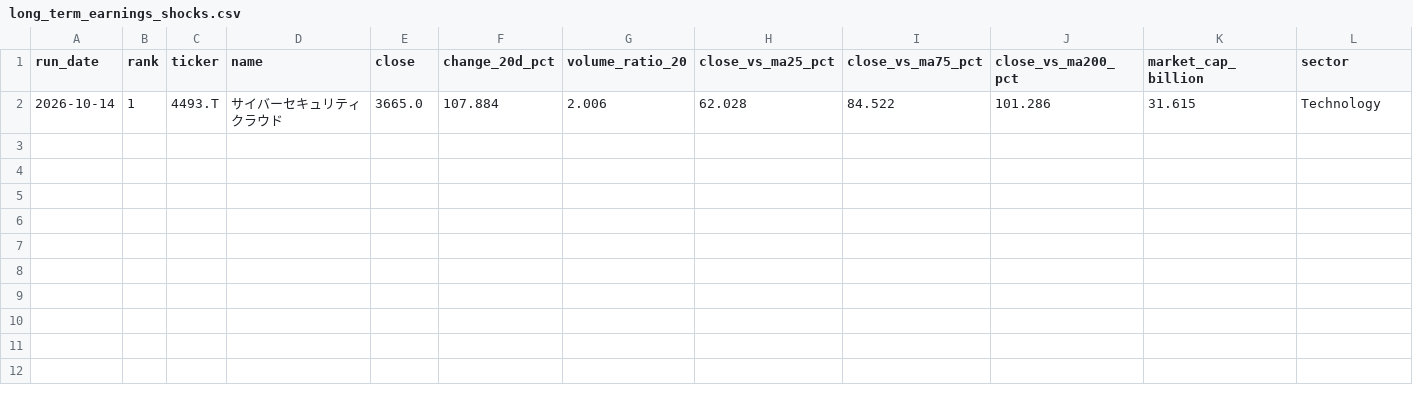
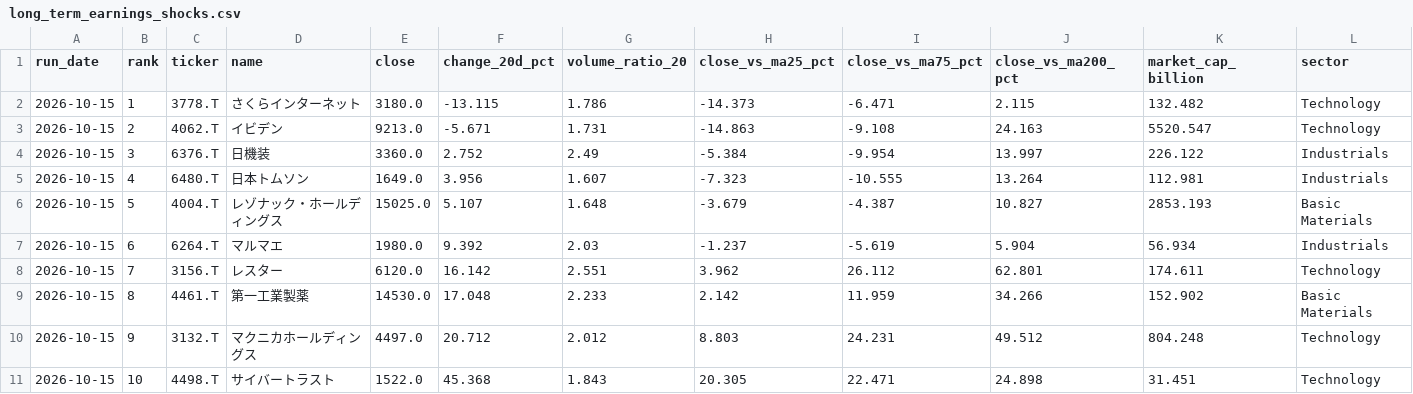
Before and after one commit to naoyann3/long-term-screener, a CSV file: long_term_earnings_shocks.csv, drawn as a sheet; only a part is shown; removed rows and columns are numbered as before the commit, all else as after; rows hold the shown columns only; the diff names each change by its address in the sheet, - before the commit and + after, or states it on an @@ line.

```diff
--- a/long_term_earnings_shocks.csv
+++ b/long_term_earnings_shocks.csv
-row 2: 2026-10-14 | 1 | 4493.T | サイバーセキュリティクラウド | 3665.0 | 107.884 | 2.006 | 62.028 | 84.522 | 101.286 | 31.615 | Technology
+row 2: 2026-10-15 | 1 | 3778.T | さくらインターネット | 3180.0 | -13.115 | 1.786 | -14.373 | -6.471 | 2.115 | 132.482 | Technology
+row 3: 2026-10-15 | 2 | 4062.T | イビデン | 9213.0 | -5.671 | 1.731 | -14.863 | -9.108 | 24.163 | 5520.547 | Technology
+row 4: 2026-10-15 | 3 | 6376.T | 日機装 | 3360.0 | 2.752 | 2.49 | -5.384 | -9.954 | 13.997 | 226.122 | Industrials
+row 5: 2026-10-15 | 4 | 6480.T | 日本トムソン | 1649.0 | 3.956 | 1.607 | -7.323 | -10.555 | 13.264 | 112.981 | Industrials
+row 6: 2026-10-15 | 5 | 4004.T | レゾナック・ホールディングス | 15025.0 | 5.107 | 1.648 | -3.679 | -4.387 | 10.827 | 2853.193 | Basic Materials
+row 7: 2026-10-15 | 6 | 6264.T | マルマエ | 1980.0 | 9.392 | 2.03 | -1.237 | -5.619 | 5.904 | 56.934 | Industrials
+row 8: 2026-10-15 | 7 | 3156.T | レスター | 6120.0 | 16.142 | 2.551 | 3.962 | 26.112 | 62.801 | 174.611 | Technology
+row 9: 2026-10-15 | 8 | 4461.T | 第一工業製薬 | 14530.0 | 17.048 | 2.233 | 2.142 | 11.959 | 34.266 | 152.902 | Basic Materials
+row 10: 2026-10-15 | 9 | 3132.T | マクニカホールディングス | 4497.0 | 20.712 | 2.012 | 8.803 | 24.231 | 49.512 | 804.248 | Technology
+row 11: 2026-10-15 | 10 | 4498.T | サイバートラスト | 1522.0 | 45.368 | 1.843 | 20.305 | 22.471 | 24.898 | 31.451 | Technology
```
Also changed, not shown: long_term_gc_watchlist.csv, long_term_watchlist.csv, 2 other files.
